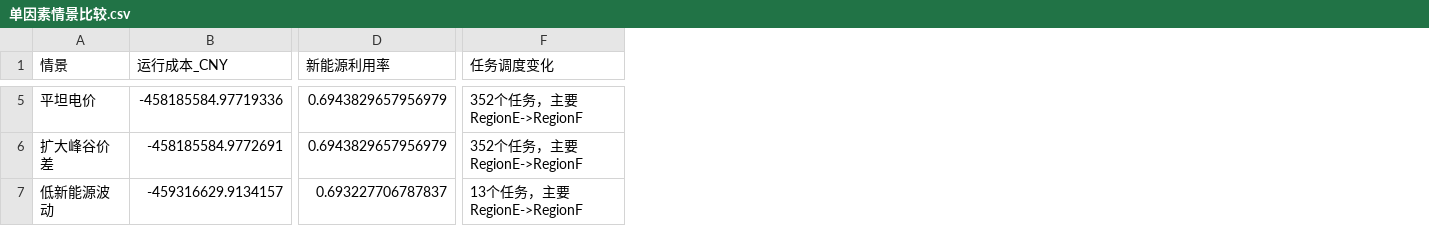
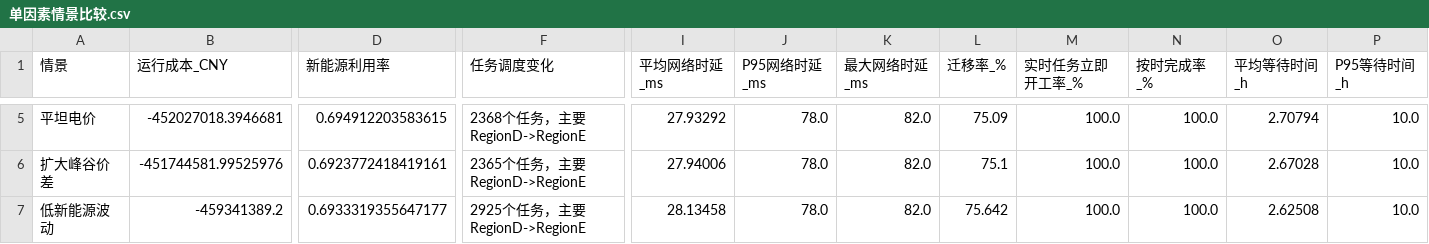
Before and after one commit to eager-eng/2606, a CSV file: outputs/问题四计算结果/单因素情景比较.csv, drawn as a sheet; only a part is shown, gaps mark what is left out; the diff covers the shown part only; the diff names each change by its address in the sheet, - before the commit and + after, or states it on an @@ line.

```diff
--- a/outputs/问题四计算结果/单因素情景比较.csv
+++ b/outputs/问题四计算结果/单因素情景比较.csv
+column I (平均网络时延_ms), rows 5-7: 27.93292 | 27.94006 | 28.13458
+column J (P95网络时延_ms), rows 5-7: all 78.0
+column K (最大网络时延_ms), rows 5-7: all 82.0
+column L (迁移率_%), rows 5-7: 75.09 | 75.1 | 75.642
+column M (实时任务立即开工率_%), rows 5-7: all 100.0
+column N (按时完成率_%), rows 5-7: all 100.0
+column O (平均等待时间_h), rows 5-7: 2.70794 | 2.67028 | 2.62508
+column P (P95等待时间_h), rows 5-7: all 10.0
-B5 (运行成本_CNY): -458185584.97719336
+B5 (运行成本_CNY): -452027018.3946681
-D5 (新能源利用率): 0.6943829657956979
+D5 (新能源利用率): 0.694912203583615
-F5 (任务调度变化): 352个任务，主要RegionE->RegionF
+F5 (任务调度变化): 2368个任务，主要RegionD->RegionE
-B6 (运行成本_CNY): -458185584.9772691
+B6 (运行成本_CNY): -451744581.99525976
-D6 (新能源利用率): 0.6943829657956979
+D6 (新能源利用率): 0.6923772418419161
-F6 (任务调度变化): 352个任务，主要RegionE->RegionF
+F6 (任务调度变化): 2365个任务，主要RegionD->RegionE
-B7 (运行成本_CNY): -459316629.9134157
+B7 (运行成本_CNY): -459341389.2
-D7 (新能源利用率): 0.693227706787837
+D7 (新能源利用率): 0.6933319355647177
-F7 (任务调度变化): 13个任务，主要RegionE->RegionF
+F7 (任务调度变化): 2925个任务，主要RegionD->RegionE
```
Also changed, not shown: 61 edited cells elsewhere in this file, outputs/问题四计算结果/Pareto方案及折中方案.csv, outputs/问题四计算结果/基准折中方案综合结果.csv, 18 other files.
